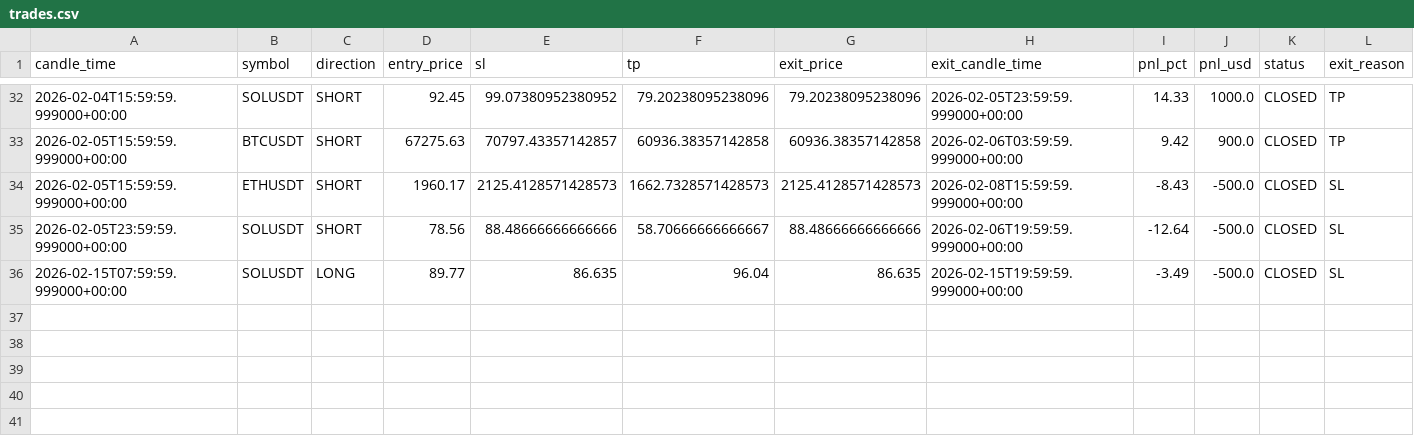
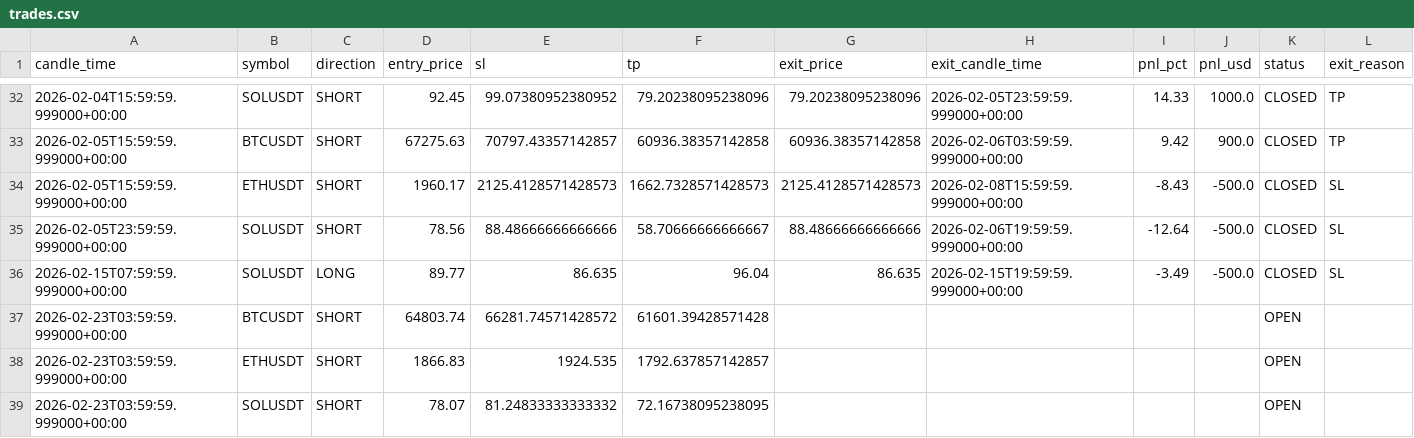
Before and after one commit to kushgbisen/cron-trader, a CSV file: logs/h4_breakout_ensemble/trades.csv, drawn as a sheet; only a part is shown, gaps mark what is left out; the diff names each change by its address in the sheet, - before the commit and + after, or states it on an @@ line.

```diff
--- a/logs/h4_breakout_ensemble/trades.csv
+++ b/logs/h4_breakout_ensemble/trades.csv
+row 37: 2026-02-23T03:59:59.999000+00:00 | BTCUSDT | SHORT | 64803.74 | 66281.74571428572 | 61601.39428571428 |  |  |  |  | OPEN
+row 38: 2026-02-23T03:59:59.999000+00:00 | ETHUSDT | SHORT | 1866.83 | 1924.535 | 1792.637857142857 |  |  |  |  | OPEN
+row 39: 2026-02-23T03:59:59.999000+00:00 | SOLUSDT | SHORT | 78.07 | 81.24833333333332 | 72.16738095238095 |  |  |  |  | OPEN
```
Also changed, not shown: logs/regime_rsi/trades.csv, logs/weekly_breakout/trades.csv, 9 other files.
